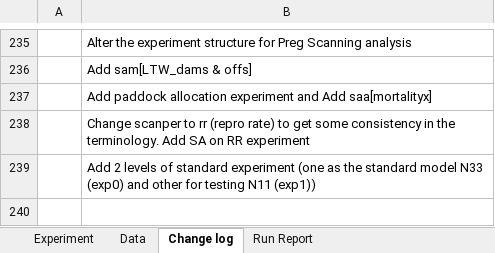
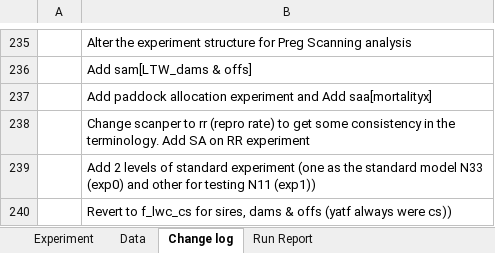
Before and after one commit to youngmr290/Australian-Farm-Optimisation-Model, an Excel workbook: exp.xlsm, sheet Change log, drawn as a sheet; only a part is shown, gaps mark what is left out; values as stored, in another font and other column widths than the file's, no borders; the diff names each change by its address in the sheet, - before the commit and + after, or states it on an @@ line.

```diff
--- a/exp.xlsm (sheet Change log)
+++ b/exp.xlsm (sheet Change log)
+row 240:  | Revert to f_lwc_cs for sires, dams & offs (yatf always were cs))
```
Also changed, not shown: sheet Experiment, formulas that keep their value, hidden cells, 1 other file.
